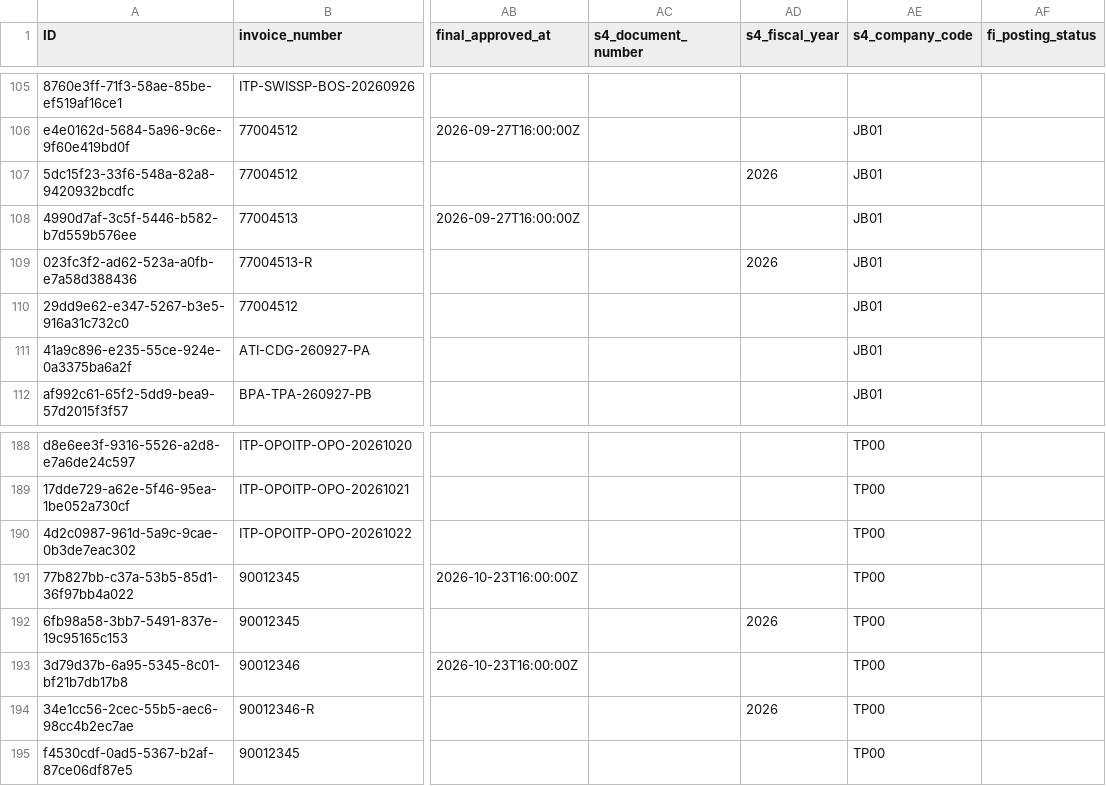
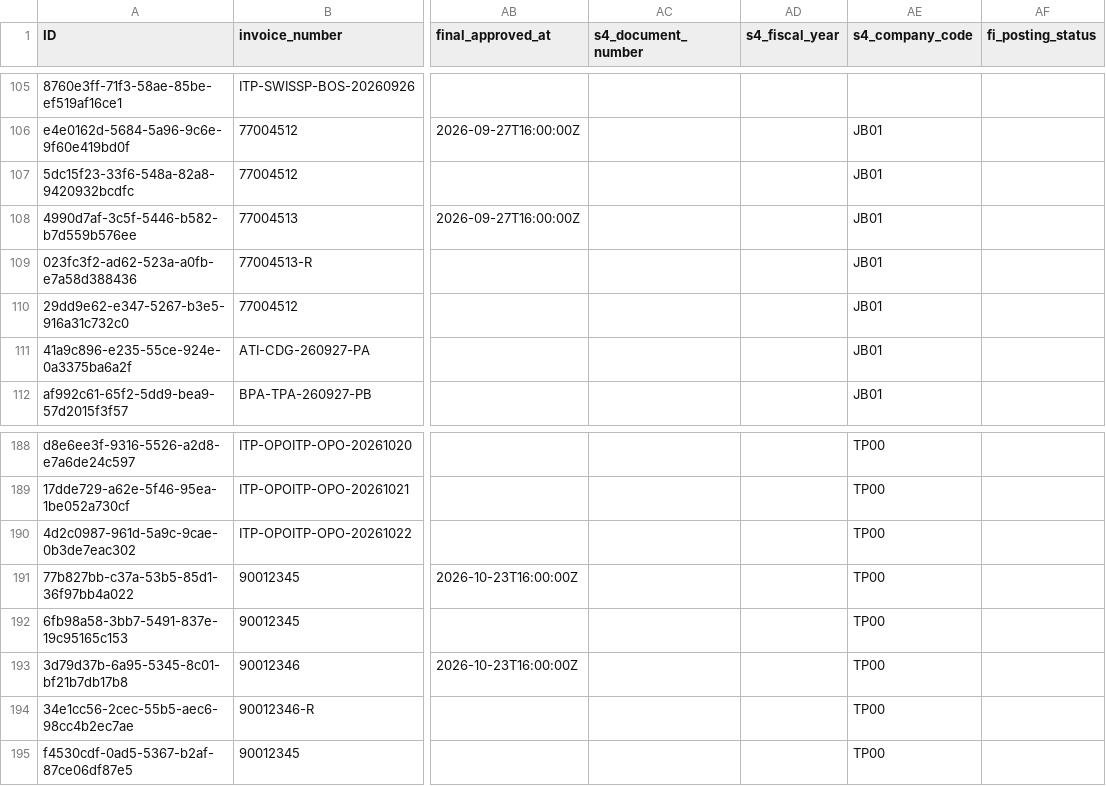
Before and after one commit to kalpesh0304/FuelSphere, a CSV file: db/data/fuelsphere-INVOICES.csv, drawn as a sheet; only a part is shown, gaps mark what is left out; the diff names each change by its address in the sheet, - before the commit and + after, or states it on an @@ line.

```diff
--- a/db/data/fuelsphere-INVOICES.csv
+++ b/db/data/fuelsphere-INVOICES.csv
-AD107 (s4_fiscal_year): 2026
+AD107 (s4_fiscal_year): (empty)
-AD109 (s4_fiscal_year): 2026
+AD109 (s4_fiscal_year): (empty)
-AD192 (s4_fiscal_year): 2026
+AD192 (s4_fiscal_year): (empty)
-AD194 (s4_fiscal_year): 2026
+AD194 (s4_fiscal_year): (empty)
```
Also changed, not shown: db/data/fuelsphere-CARRIER_MASTER.csv, 10 other files.
